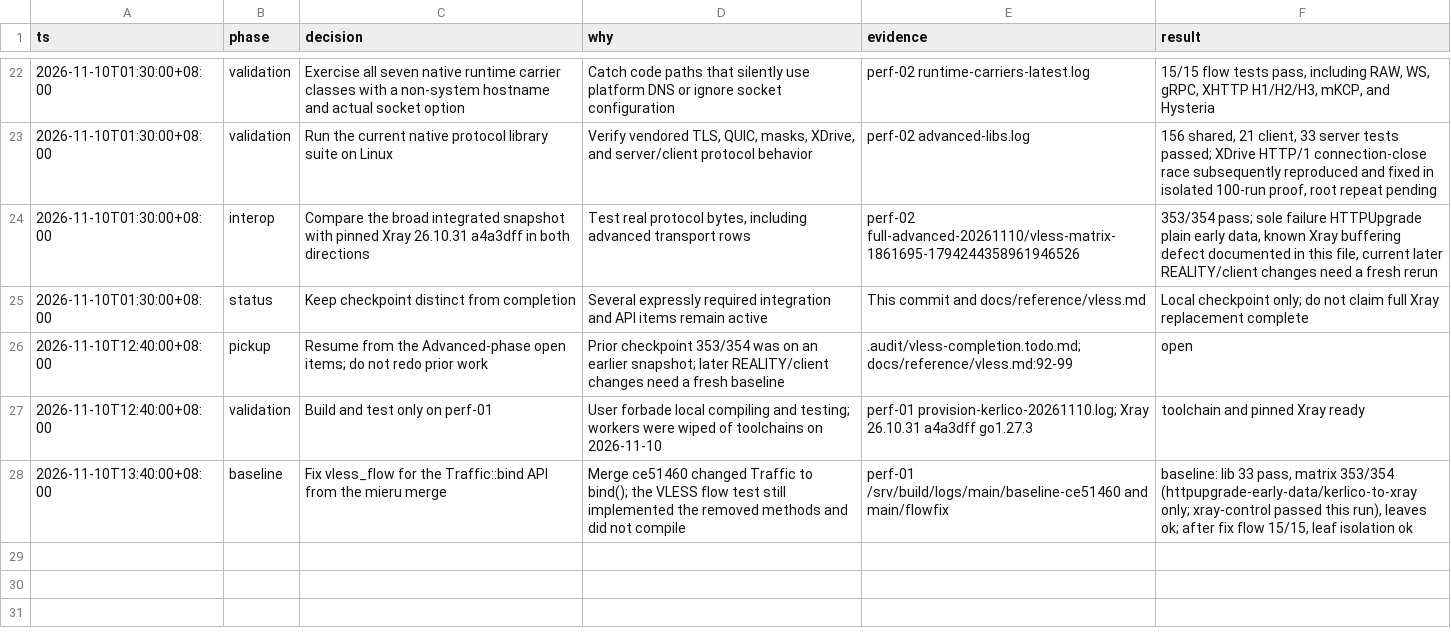
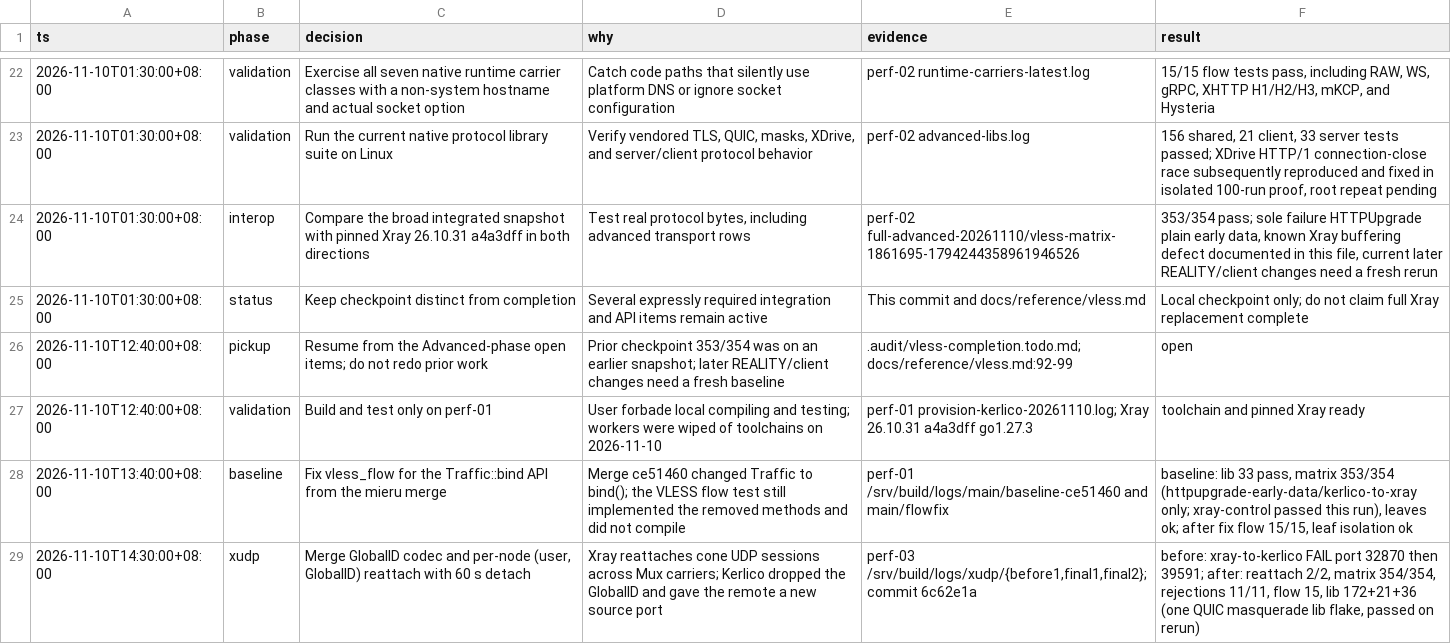
Before and after one commit to yuuuki-creation/kerlico, a TSV file: .audit/vless-completion.tsv, drawn as a sheet; only a part is shown, gaps mark what is left out; the diff names each change by its address in the sheet, - before the commit and + after, or states it on an @@ line.

```diff
--- a/.audit/vless-completion.tsv
+++ b/.audit/vless-completion.tsv
+row 29: 2026-11-10T14:30:00+08:00 | xudp | Merge GlobalID codec and per-node (user, GlobalID) reattach with 60 s detach | Xray reattaches cone UDP sessions across Mux carriers; Kerlico dropped the GlobalID and gave the remote a new source port | perf-03 /srv/build/logs/xudp/{before1,final1,final2}; commit 6c62e1a | before: xray-to-kerlico FAIL port 32870 then 39591; after: reattach 2/2, matrix 354/354, rejections 11/11, flow 15, lib 172+21+36 (one QUIC masquerade lib flake, passed on rerun)
```
Also changed, not shown: 1 other file.
